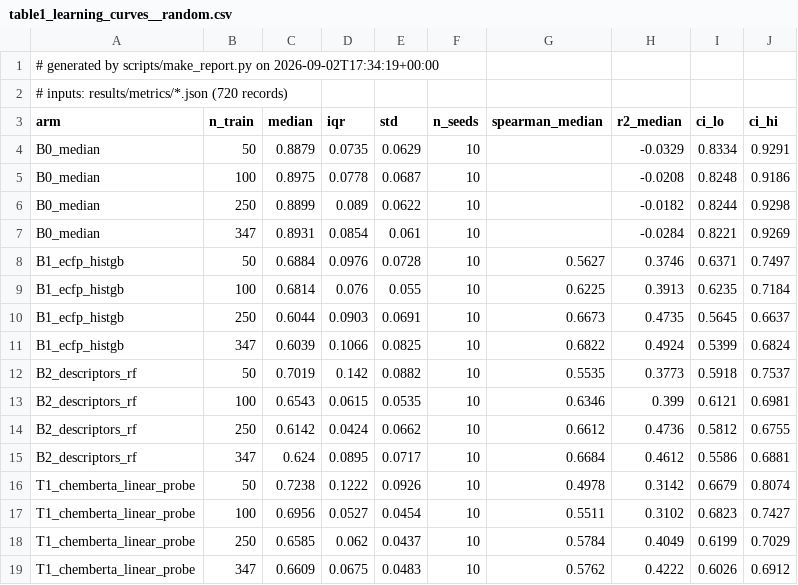
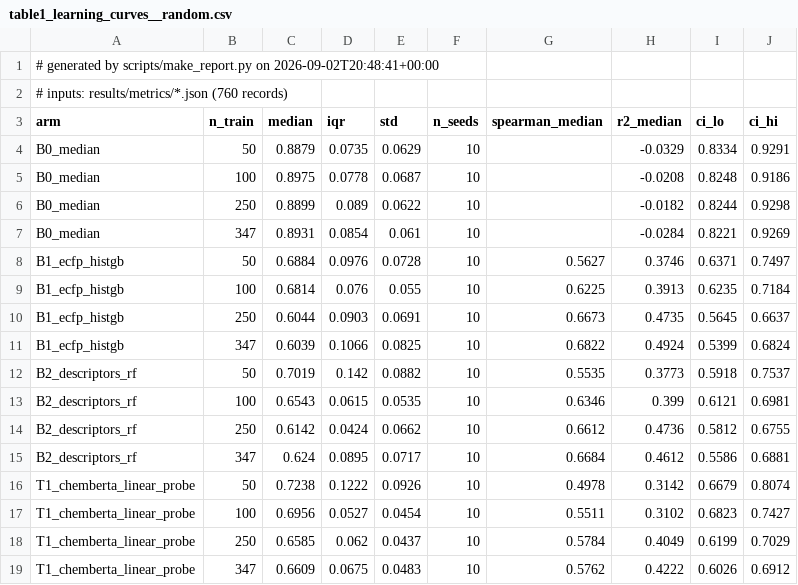
Before and after one commit to anamgiri91/transfer-learning-research, a CSV file: results/tables/table1_learning_curves__random.csv, drawn as a sheet.

```diff
--- a/results/tables/table1_learning_curves__random.csv
+++ b/results/tables/table1_learning_curves__random.csv
@@ -1,3 +1,3 @@
-# generated by scripts/make_report.py on 2026-09-02T17:34:19+00:00
-# inputs: results/metrics/*.json (720 records)
+# generated by scripts/make_report.py on 2026-09-02T20:48:41+00:00
+# inputs: results/metrics/*.json (760 records)
 arm,n_train,median,iqr,std,n_seeds,spearman_median,r2_median,ci_lo,ci_hi
```
Also changed, not shown: results/tables/table10_indomain_contrasts.csv, results/tables/table1_learning_curves__butina.csv, 14 other files.
